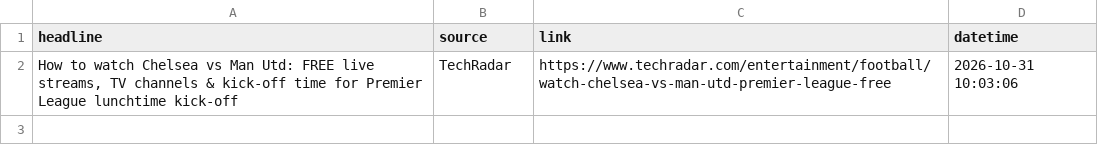
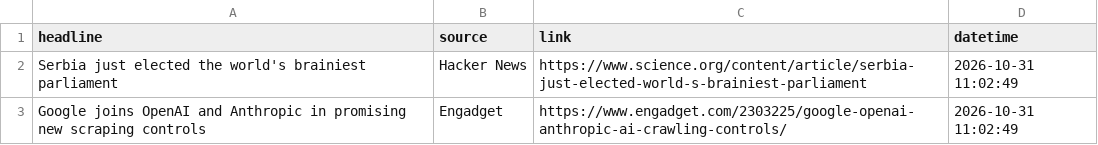
Before and after one commit to Karen2007/Tech-News-Sentiment, a CSV file: tech_sentiment_data.csv, drawn as a sheet; removed rows and columns are numbered as before the commit, all else as after; the diff names each change by its address in the sheet, - before the commit and + after, or states it on an @@ line.

```diff
--- a/tech_sentiment_data.csv
+++ b/tech_sentiment_data.csv
-row 2: How to watch Chelsea vs Man Utd: FREE live streams, TV channels & kick-off time for Premier League lunchtime kick-off | TechRadar | https://www.techradar.com/entertainment/football/watch-chelsea-vs-man-utd-premier-league-free | 2026-10-31 10:03:06
+row 2: Serbia just elected the world's brainiest parliament | Hacker News | https://www.science.org/content/article/serbia-just-elected-world-s-brainiest-parliament | 2026-10-31 11:02:49
+row 3: Google joins OpenAI and Anthropic in promising new scraping controls | Engadget | https://www.engadget.com/2303225/google-openai-anthropic-ai-crawling-controls/ | 2026-10-31 11:02:49
```
Also changed, not shown: sentiment_index_history.csv, 1 other file.
